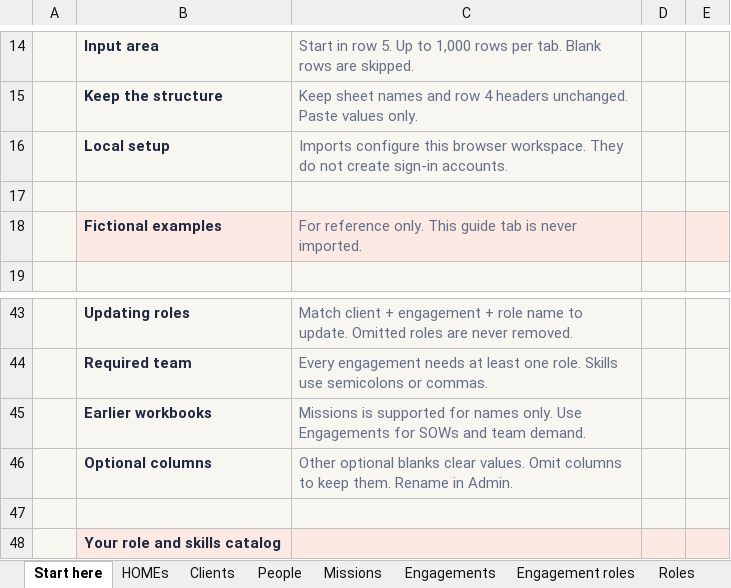
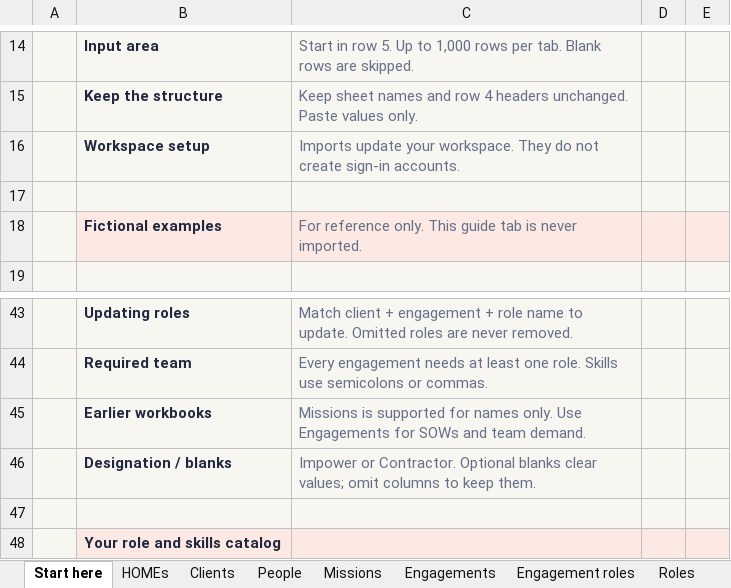
Before and after one commit to MrCoolition/Bookends, an Excel workbook: public/templates/BOOKENDS_Seed_Template.xlsx, sheet Start here, drawn as a sheet; only a part is shown, gaps mark what is left out; values as stored, in another font and other column widths than the file's, no borders; removed rows and columns are numbered as before the commit, all else as after; the diff names each change by its address in the sheet, - before the commit and + after, or states it on an @@ line.

Commit message:
Add Impower and contractor designations and sculptural team artwork

```diff
--- a/public/templates/BOOKENDS_Seed_Template.xlsx (sheet Start here)
+++ b/public/templates/BOOKENDS_Seed_Template.xlsx (sheet Start here)
-row 16:  | Local setup | Imports configure this browser workspace. They do not create sign-in accounts.
+row 16:  | Workspace setup | Imports update your workspace. They do not create sign-in accounts.
-row 46:  | Optional columns | Other optional blanks clear values. Omit columns to keep them. Rename in Admin.
+row 46:  | Designation / blanks | Impower or Contractor. Optional blanks clear values; omit columns to keep them.
```
Also changed, not shown: sheet People, 12 other files.
